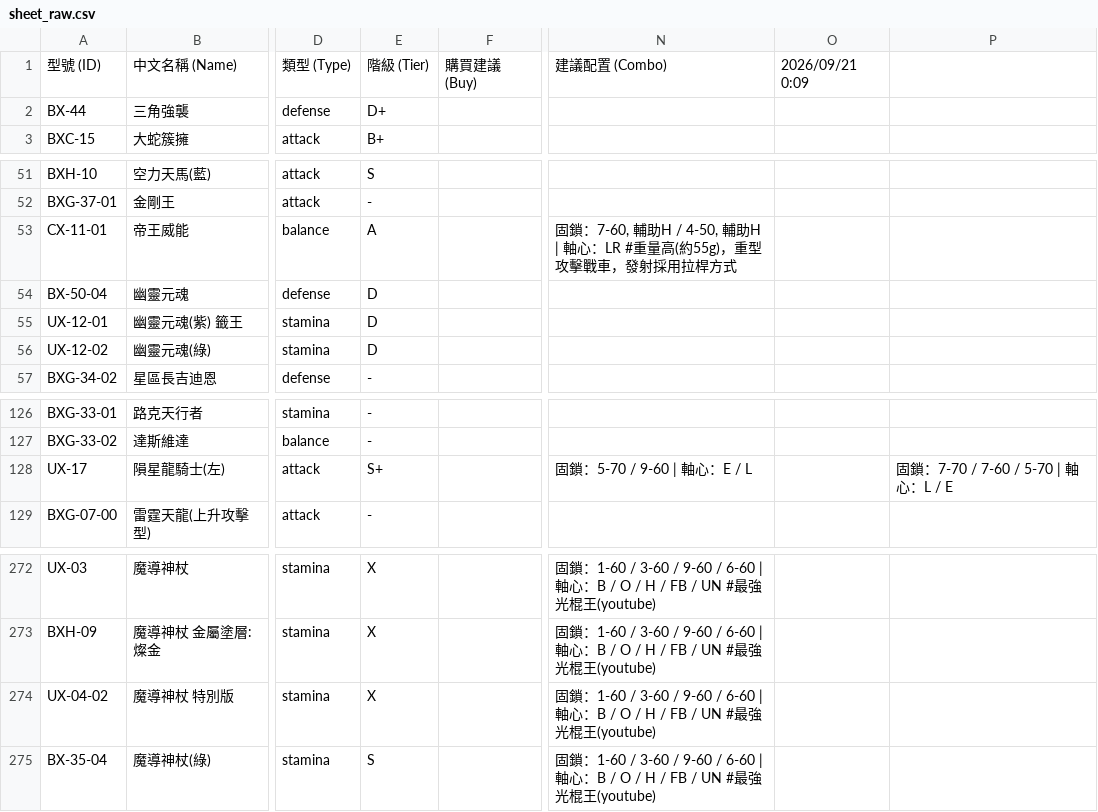
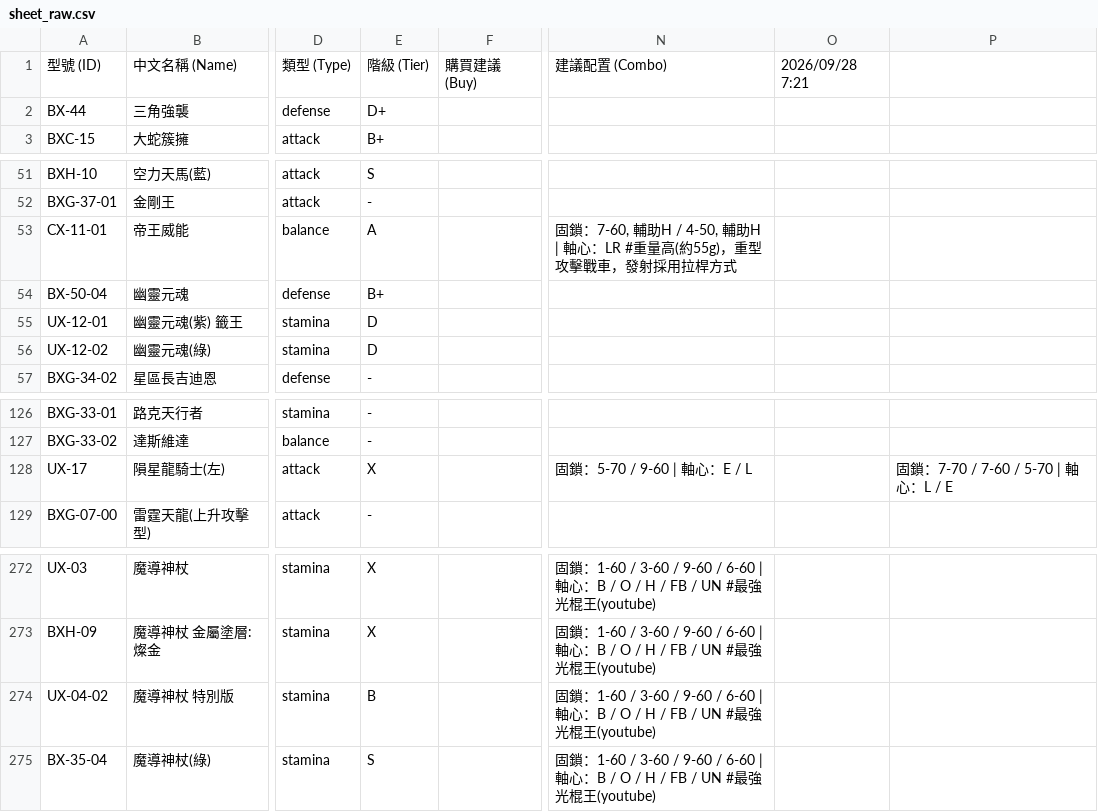
Before and after one commit to YMUNick/beyblade_analysis, a CSV file: tools/sheet_raw.csv, drawn as a sheet; only a part is shown, gaps mark what is left out; the diff names each change by its address in the sheet, - before the commit and + after, or states it on an @@ line.

```diff
--- a/tools/sheet_raw.csv
+++ b/tools/sheet_raw.csv
-O1: 2026/09/21 0:09
+O1: 2026/09/28 7:21
-E54: D
+E54: B+
-E128: S+
+E128: X
-E274: X
+E274: B
```
Also changed, not shown: tools/parts_raw.csv, 2 other files.
